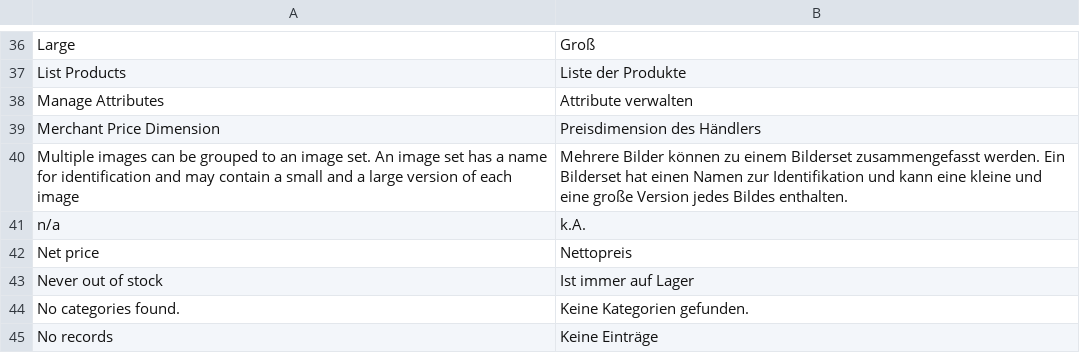
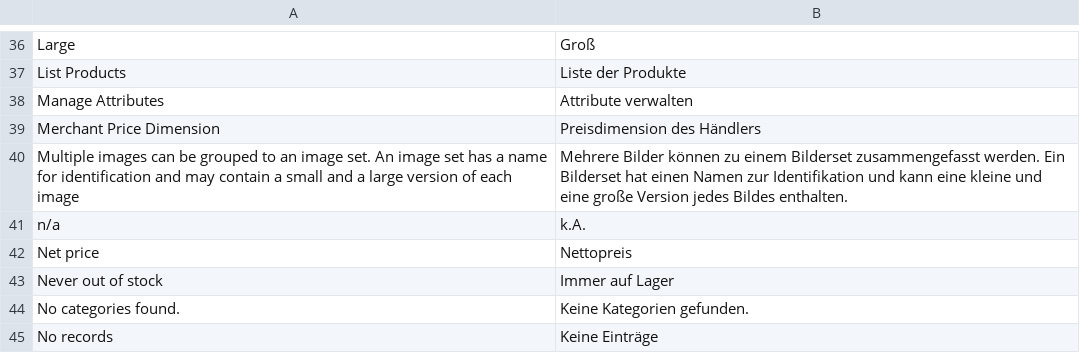
Before and after one commit to spryker/product-management, a CSV file: data/translation/Zed/de_DE.csv, drawn as a sheet; only a part is shown, gaps mark what is left out.

Commit message:
PS-10063 Updated translations

```diff
--- a/data/translation/Zed/de_DE.csv
+++ b/data/translation/Zed/de_DE.csv
@@ -42,3 +42,3 @@ n/a,k.A.
 "Net price",Nettopreis
-"Never out of stock","Ist immer auf Lager"
+"Never out of stock","Immer auf Lager"
 "No categories found.","Keine Kategorien gefunden."
```
